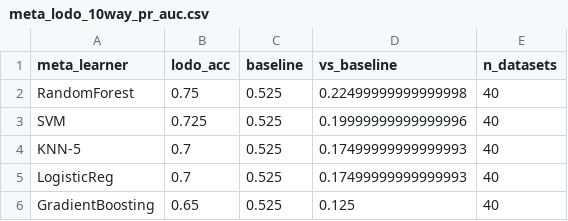
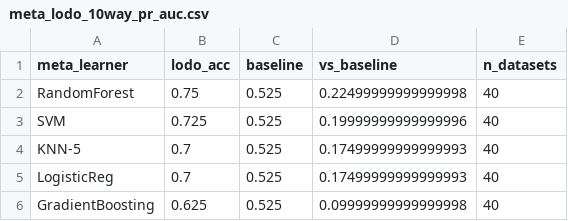
Before and after one commit to zepaulo333/knn_classimbalance, a CSV file: results/tables/meta_lodo_10way_pr_auc.csv, drawn as a sheet.

```diff
--- a/results/tables/meta_lodo_10way_pr_auc.csv
+++ b/results/tables/meta_lodo_10way_pr_auc.csv
@@ -5,2 +5,2 @@ KNN-5,0.7,0.525,0.17499999999999993,40
 LogisticReg,0.7,0.525,0.17499999999999993,40
-GradientBoosting,0.65,0.525,0.125,40
+GradientBoosting,0.625,0.525,0.09999999999999998,40
```
Also changed, not shown: results/tables/meta_feature_importance.csv, results/tables/meta_lodo_10way_mcc.csv, 16 other files.
